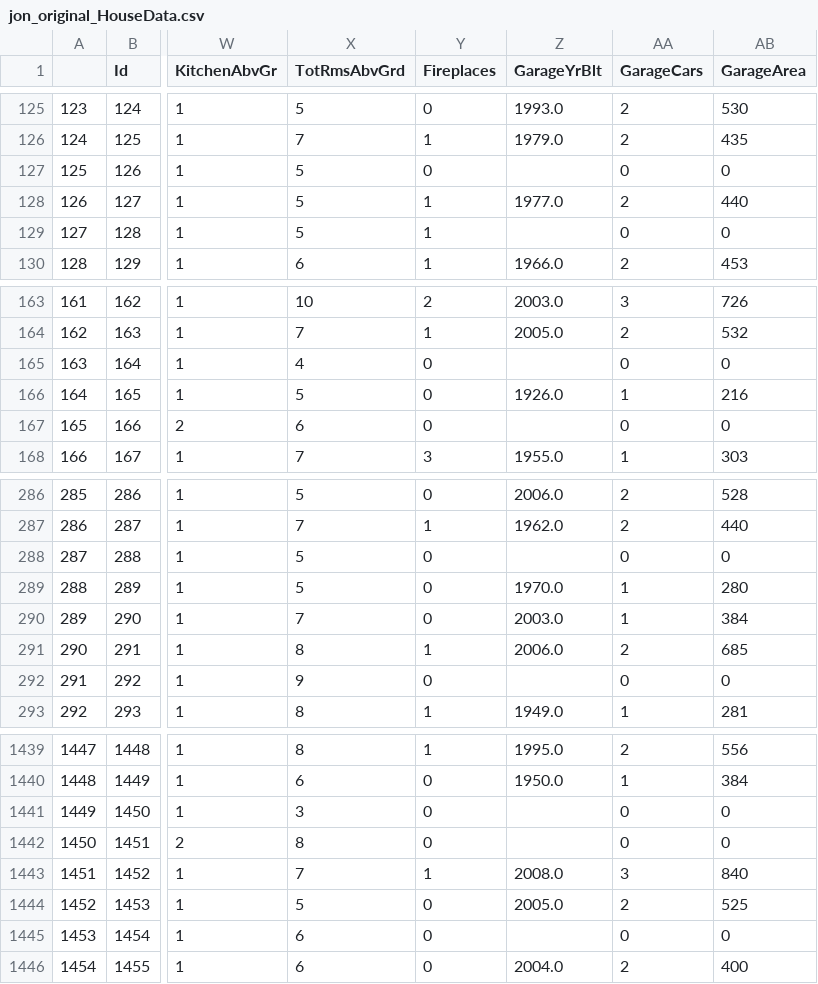
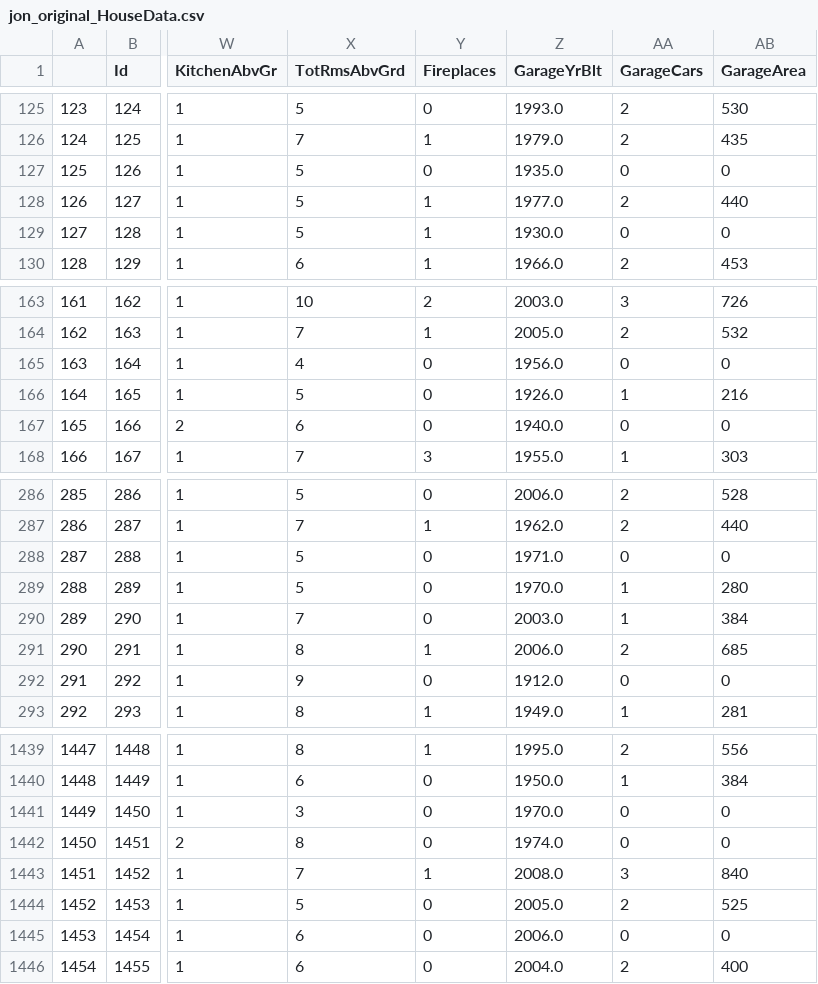
Before and after one commit to jah377/Kaggle-Machine-Learning-Housing-Project-, a CSV file: jon_harris/python_datacleaning/jon_original_HouseData.csv, drawn as a sheet; only a part is shown, gaps mark what is left out; the diff covers the shown part only; the diff names each change by its address in the sheet, - before the commit and + after, or states it on an @@ line.

Commit message:
correct GarageYrBlt

```diff
--- a/jon_harris/python_datacleaning/jon_original_HouseData.csv
+++ b/jon_harris/python_datacleaning/jon_original_HouseData.csv
-Z127 (GarageYrBlt): (empty)
+Z127 (GarageYrBlt): 1935.0
-Z129 (GarageYrBlt): (empty)
+Z129 (GarageYrBlt): 1930.0
-Z165 (GarageYrBlt): (empty)
+Z165 (GarageYrBlt): 1956.0
-Z167 (GarageYrBlt): (empty)
+Z167 (GarageYrBlt): 1940.0
-Z288 (GarageYrBlt): (empty)
+Z288 (GarageYrBlt): 1971.0
-Z292 (GarageYrBlt): (empty)
+Z292 (GarageYrBlt): 1912.0
-Z1441 (GarageYrBlt): (empty)
+Z1441 (GarageYrBlt): 1970.0
-Z1442 (GarageYrBlt): (empty)
+Z1442 (GarageYrBlt): 1974.0
-Z1445 (GarageYrBlt): (empty)
+Z1445 (GarageYrBlt): 2006.0
```
Also changed, not shown: 72 edited cells elsewhere in this file.
